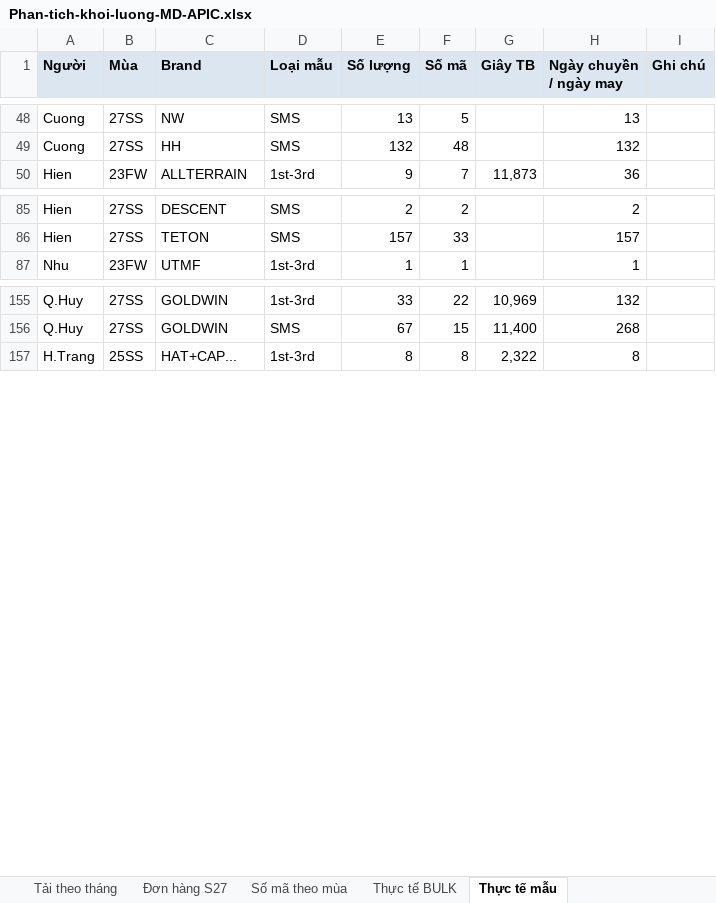
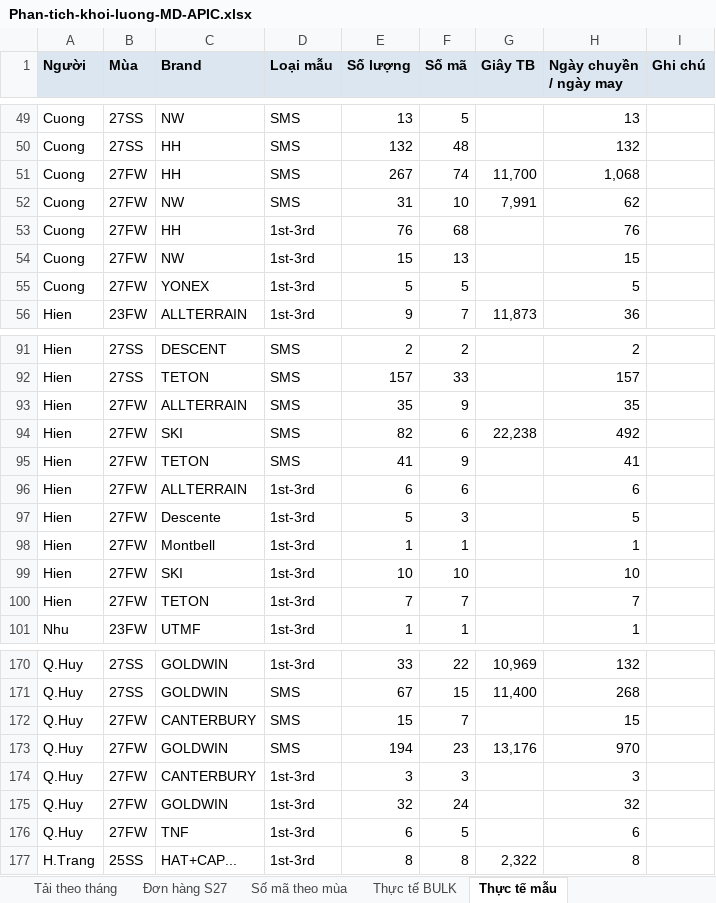
Before and after one commit to danieltran1011-sudo/PM-Production-Management, an Excel workbook: docs/tai-ve/Phan-tich-khoi-luong-MD-APIC.xlsx, sheet Thực tế mẫu, drawn as a sheet; only a part is shown, gaps mark what is left out; values as stored, in another font and other column widths than the file's, no borders; charts and pictures not drawn; the diff covers the shown part only; the diff names each change by its address in the sheet, - before the commit and + after, or states it on an @@ line.

```diff
--- a/docs/tai-ve/Phan-tich-khoi-luong-MD-APIC.xlsx (sheet Thực tế mẫu)
+++ b/docs/tai-ve/Phan-tich-khoi-luong-MD-APIC.xlsx (sheet Thực tế mẫu)
+row 51: Cuong | 27FW | HH | SMS | 267 | 74 | 11,700 | 1,068
+row 52: Cuong | 27FW | NW | SMS | 31 | 10 | 7,991 | 62
+row 53: Cuong | 27FW | HH | 1st-3rd | 76 | 68 |  | 76
+row 54: Cuong | 27FW | NW | 1st-3rd | 15 | 13 |  | 15
+row 55: Cuong | 27FW | YONEX | 1st-3rd | 5 | 5 |  | 5
+row 93: Hien | 27FW | ALLTERRAIN | SMS | 35 | 9 |  | 35
+row 94: Hien | 27FW | SKI | SMS | 82 | 6 | 22,238 | 492
+row 95: Hien | 27FW | TETON | SMS | 41 | 9 |  | 41
+row 96: Hien | 27FW | ALLTERRAIN | 1st-3rd | 6 | 6 |  | 6
+row 97: Hien | 27FW | Descente | 1st-3rd | 5 | 3 |  | 5
+row 98: Hien | 27FW | Montbell | 1st-3rd | 1 | 1 |  | 1
+row 99: Hien | 27FW | SKI | 1st-3rd | 10 | 10 |  | 10
+row 100: Hien | 27FW | TETON | 1st-3rd | 7 | 7 |  | 7
+row 172: Q.Huy | 27FW | CANTERBURY | SMS | 15 | 7 |  | 15
+row 173: Q.Huy | 27FW | GOLDWIN | SMS | 194 | 23 | 13,176 | 970
+row 174: Q.Huy | 27FW | CANTERBURY | 1st-3rd | 3 | 3 |  | 3
+row 175: Q.Huy | 27FW | GOLDWIN | 1st-3rd | 32 | 24 |  | 32
+row 176: Q.Huy | 27FW | TNF | 1st-3rd | 6 | 5 |  | 6
```
Also changed, not shown: 5 added rows elsewhere in this sheet, sheet Số mã theo mùa, formulas that keep their value, 7 other files.
